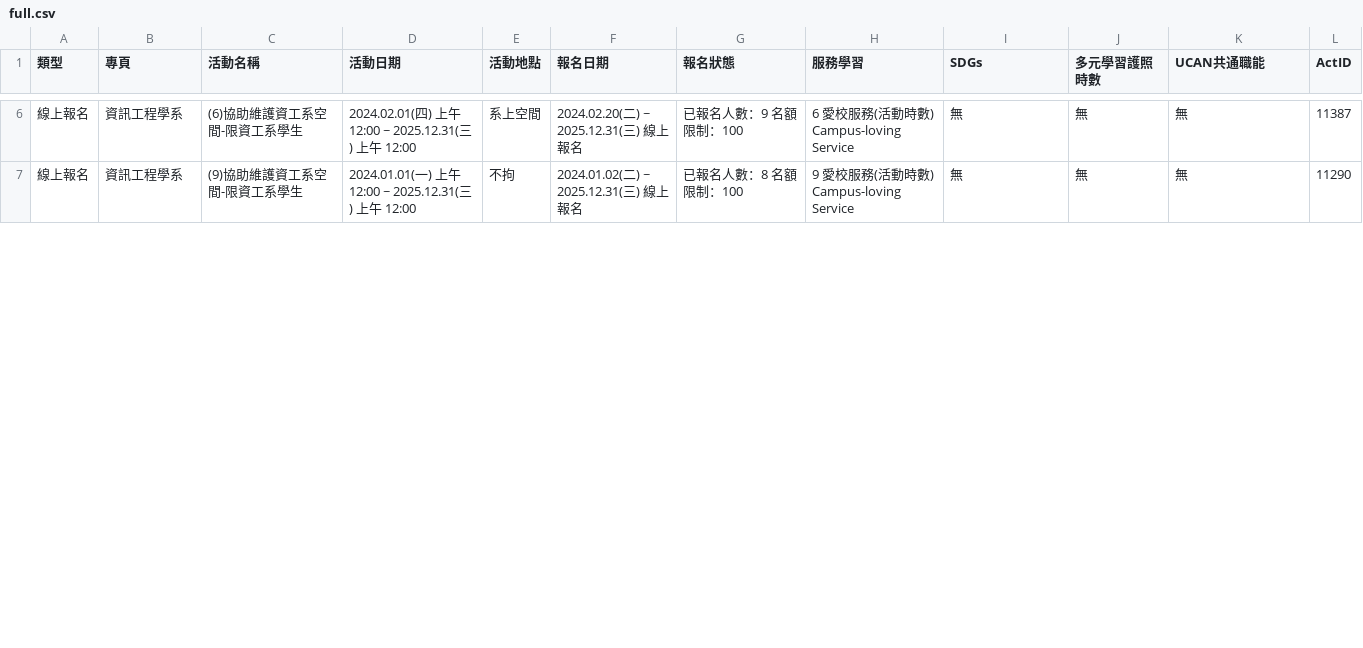
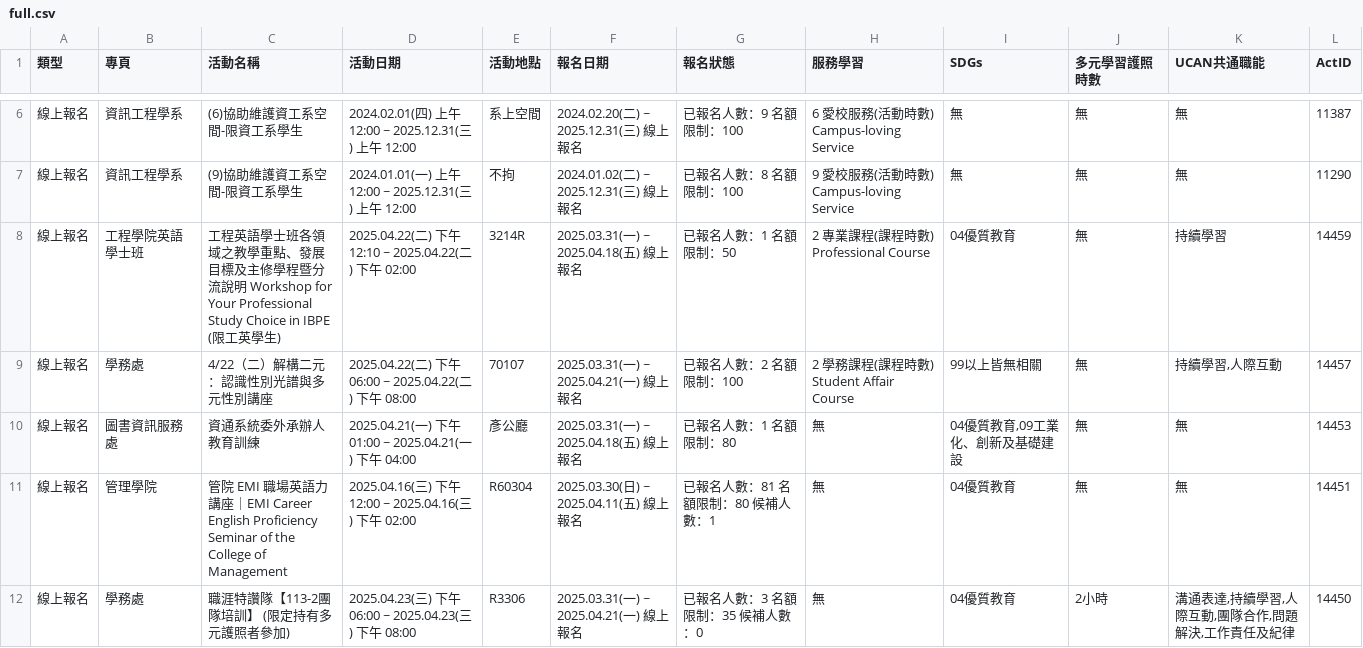
Before and after one commit to yzucse-cc/yzu-activity-monitor, a CSV file: data/full/full.csv, drawn as a sheet; only a part is shown, gaps mark what is left out; the diff covers the shown part only; the diff names each change by its address in the sheet, - before the commit and + after, or states it on an @@ line.

```diff
--- a/data/full/full.csv
+++ b/data/full/full.csv
+row 8: 線上報名 | 工程學院英語學士班 | 工程英語學士班各領域之教學重點、發展目標及主修學程暨分流說明 Workshop for Your Professional Study Choice in IBPE (限工英學生) | 2025.04.22(二) 下午 12:10 ~ 2025.04.22(二) 下午 02:00 | 3214R | 2025.03.31(一) ~ 2025.04.18(五) 線上報名 | 已報名人數：1 名額限制：50 | 2 專業課程(課程時數) Professional Course | 04優質教育 | 無 | 持續學習 | 14459
+row 9: 線上報名 | 學務處 | 4/22（二）解構二元：認識性別光譜與多元性別講座 | 2025.04.22(二) 下午 06:00 ~ 2025.04.22(二) 下午 08:00 | 70107 | 2025.03.31(一) ~ 2025.04.21(一) 線上報名 | 已報名人數：2 名額限制：100 | 2 學務課程(課程時數) Student Affair Course | 99以上皆無相關 | 無 | 持續學習,人際互動 | 14457
+row 10: 線上報名 | 圖書資訊服務處 | 資通系統委外承辦人教育訓練 | 2025.04.21(一) 下午 01:00 ~ 2025.04.21(一) 下午 04:00 | 彥公廳 | 2025.03.31(一) ~ 2025.04.18(五) 線上報名 | 已報名人數：1 名額限制：80 | 無 | 04優質教育,09工業化、創新及基礎建設 | 無 | 無 | 14453
+row 11: 線上報名 | 管理學院 | 管院 EMI 職場英語力講座｜EMI Career English Proficiency Seminar of the College of Management | 2025.04.16(三) 下午 12:00 ~ 2025.04.16(三) 下午 02:00 | R60304 | 2025.03.30(日) ~ 2025.04.11(五) 線上報名 | 已報名人數：81 名額限制：80 候補人數：1 | 無 | 04優質教育 | 無 | 無 | 14451
+row 12: 線上報名 | 學務處 | 職涯特讚隊【113-2團隊培訓】 (限定持有多元護照者參加) | 2025.04.23(三) 下午 06:00 ~ 2025.04.23(三) 下午 08:00 | R3306 | 2025.03.31(一) ~ 2025.04.21(一) 線上報名 | 已報名人數：3 名額限制：35 候補人數：0 | 無 | 04優質教育 | 2小時 | 溝通表達,持續學習,人際互動,團隊合作,問題解決,工作責任及紀律 | 14450
```
Also changed, not shown: 5 added rows, 2 removed rows and 56 edited cells elsewhere in this file, 2 other files.
